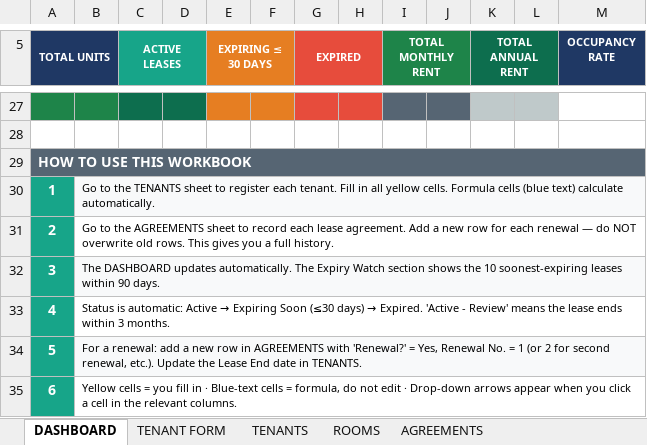
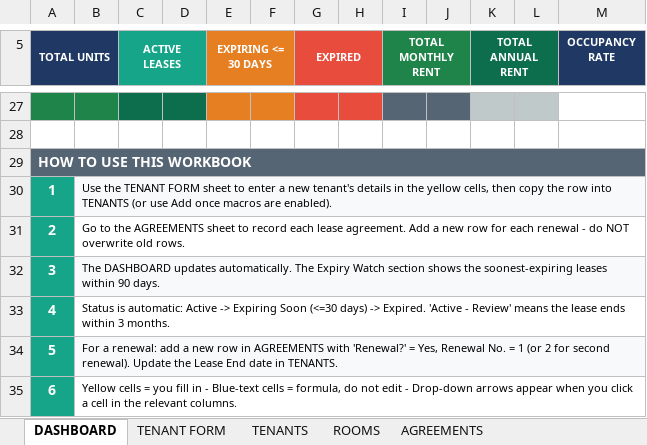
Before and after one commit to akowuahyeb-del/TenantManager, an Excel workbook: Tenant_Manager.xlsm, sheet DASHBOARD, drawn as a sheet; only a part is shown, gaps mark what is left out; values as stored, in another font and other column widths than the file's, no borders; the diff covers the shown part only; the diff names each change by its address in the sheet, - before the commit and + after, or states it on an @@ line.

```diff
--- a/Tenant_Manager.xlsm (sheet DASHBOARD)
+++ b/Tenant_Manager.xlsm (sheet DASHBOARD)
-E5: EXPIRING ≤ 30 DAYS
+E5: EXPIRING <= 30 DAYS
-B30: Go to the TENANTS sheet to register each tenant. Fill in all yellow cells. Formula cells (blue text) calculate automatically.
+B30: Use the TENANT FORM sheet to enter a new tenant's details in the yellow cells, then copy the row into TENANTS (or use Add once macros are enabled).
-B31: …each renewal — do NOT overwrite old rows. This gives you a full history.
+B31: …each renewal - do NOT overwrite old rows.
-B32: …shows the 10 soonest-expiring leases…
+B32: …shows the soonest-expiring leases…
@@ B33: …automatic: Active → Expiring Soon (≤30 days) → Expired. 'Active… → …automatic: Active -> Expiring Soon (<=30 days) -> Expired. 'Active… @@
-B34: …for second renewal, etc.). Update the…
+B34: …for second renewal). Update the…
-B35: …fill in · Blue-text cells = formula, do not edit · Drop-down arrows…
+B35: …fill in - Blue-text cells = formula, do not edit - Drop-down arrows…
```
Also changed, not shown: 11 added rows, 11 removed rows and 7 edited cells elsewhere in this sheet, sheet TENANTS, sheet TENANT FORM, sheet ROOMS, sheet AGREEMENTS, formulas that keep their value, charts or pictures, Tenant_Manager.xlsx, 8 other files.
